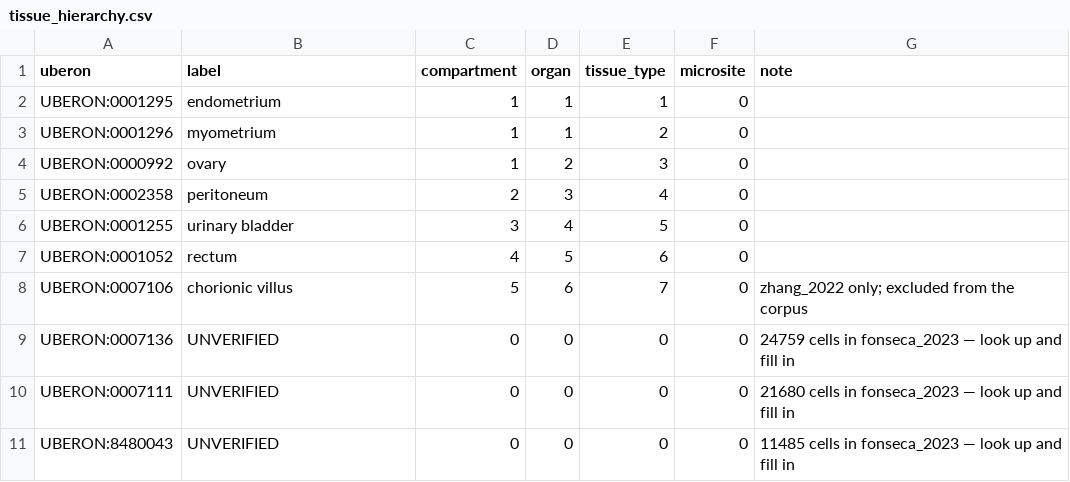
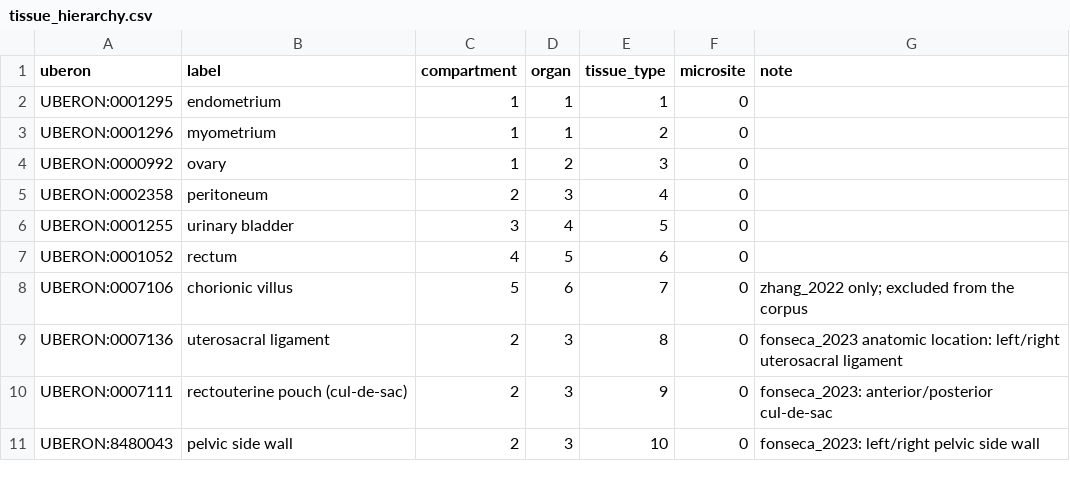
Before and after one commit to AtharvaOnGitHub/ELAJ, a CSV file: src/configs/data/tissue_hierarchy.csv, drawn as a sheet.

Commit message:
Stratify the split by study, sample latents randomly, split the gradient clip
Three of the five list items. Items 1 (wang_2022 re-collation) and part of 2
need the pipeline run, not a code change.

UBERON: the three unmapped terms did not need the papers — data_collation's own
datasets.yaml already names them. UBERON:0007136 is uterosacral ligament,
0007111 is the rectouterine pouch (anterior/posterior cul-de-sac), 8480043 is
the pelvic side wall, all from fonseca_2023's 'anatomic location' column. All
three are peritoneal sites, so they share organ=peritoneum and differ at
tissue_type. 57,924 cells that read as unknown tissue now read as themselves.

Split: patients were pooled across studies, shuffled once and sliced, so a
small study could land entirely in one split. It did — li_2025 has 0 validation
cells today and garcia_alonso_2021_c had 0, meaning they trained without ever
being validated. Now split within each study, seeded per study so two studies
of equal size do not get the same permutation, with a warning for studies too
small to divide.

LatentCollector: it kept a per-study quota filled from whichever batches came
first, and validation is not shuffled — so a study's sample was whatever sat at
the top of its file. fonseca_2023 has eight anatomical sites and contributed
one or two; bladder and rectum have never appeared in a UMAP. It now keeps
everything (31 MB for a 163k-cell split) and subsamples evenly and randomly
across studies at the end.

Gradient clip: clip_grad_norm_ takes ONE norm over everything given to it and
scales everything by the same factor, so a single call over model + DAB
classifier let the classifier decide how far the model could step. In s0_ref
|g| tracks dab almost linearly — dab 0.048 -> |g| 0.389, dab 3.124 -> |g| 8.113
— so at clip 1.0 the model's updates were scaled down 2x on a typical step and
8x on a high-dab one, by a term that at lambda_dab=0 sends the encoder no
gradient at all. Two groups now, each with its own budget.

That last one means the learning-rate sweep is no longer valid: 2e-3 was partly
compensating for an effective 2-8x cut. It needs redoing.

```diff
--- a/src/configs/data/tissue_hierarchy.csv
+++ b/src/configs/data/tissue_hierarchy.csv
@@ -8,4 +8,4 @@ UBERON:0001052,rectum,4,5,6,0,
 UBERON:0007106,chorionic villus,5,6,7,0,zhang_2022 only; excluded from the corpus
-UBERON:0007136,UNVERIFIED,0,0,0,0,"24759 cells in fonseca_2023 — look up and fill in"
-UBERON:0007111,UNVERIFIED,0,0,0,0,"21680 cells in fonseca_2023 — look up and fill in"
-UBERON:8480043,UNVERIFIED,0,0,0,0,"11485 cells in fonseca_2023 — look up and fill in"
+UBERON:0007136,uterosacral ligament,2,3,8,0,"fonseca_2023 anatomic location: left/right uterosacral ligament"
+UBERON:0007111,rectouterine pouch (cul-de-sac),2,3,9,0,"fonseca_2023: anterior/posterior cul-de-sac"
+UBERON:8480043,pelvic side wall,2,3,10,0,"fonseca_2023: left/right pelvic side wall"
```
Also changed, not shown: 5 other files.
